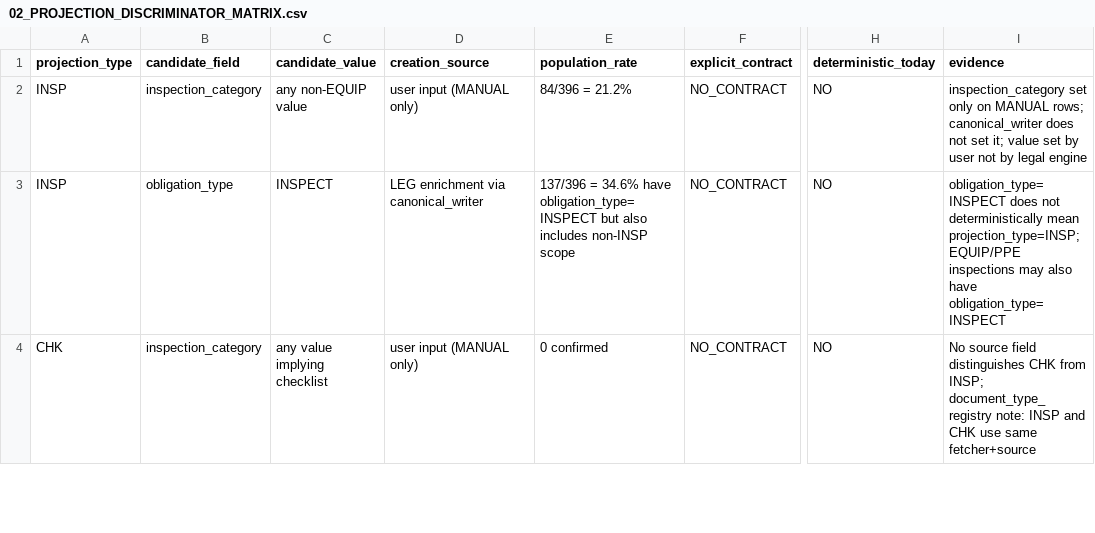
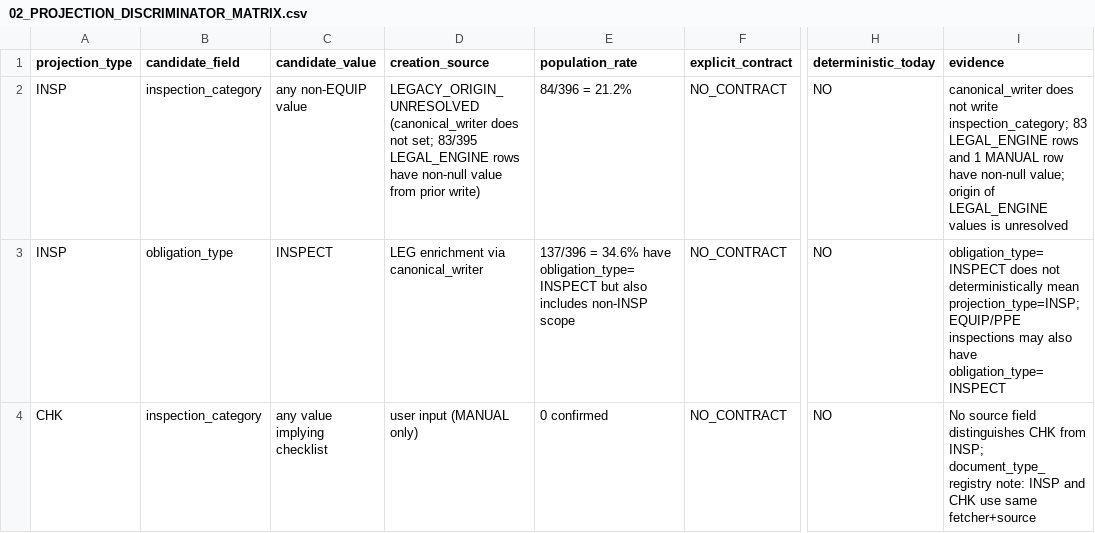
Before and after one commit to taiengineering/tai-api, a CSV file: docs/document-engine/auto-source/02a/02_PROJECTION_DISCRIMINATOR_MATRIX.csv, drawn as a sheet; only a part is shown, gaps mark what is left out; the diff names each change by its address in the sheet, - before the commit and + after, or states it on an @@ line.

```diff
--- a/docs/document-engine/auto-source/02a/02_PROJECTION_DISCRIMINATOR_MATRIX.csv
+++ b/docs/document-engine/auto-source/02a/02_PROJECTION_DISCRIMINATOR_MATRIX.csv
-D2 (creation_source): user input (MANUAL only)
+D2 (creation_source): LEGACY_ORIGIN_UNRESOLVED (canonical_writer does not set; 83/395 LEGAL_ENGINE rows have non-null value from prior write)
-I2 (evidence): inspection_category set only on MANUAL rows; canonical_writer does not set it; value set by user not by legal engine
+I2 (evidence): canonical_writer does not write inspection_category; 83 LEGAL_ENGINE rows and 1 MANUAL row have non-null value; origin of LEGAL_ENGINE values is unresolved
```
Also changed, not shown: docs/document-engine/auto-source/02a/05_EQUIPMENT_CODE_SOURCE_MATRIX.csv, docs/document-engine/auto-source/02a/06_EQUIPMENT_DETAIL_MAPPING_CANDIDATES.csv, 5 other files.
